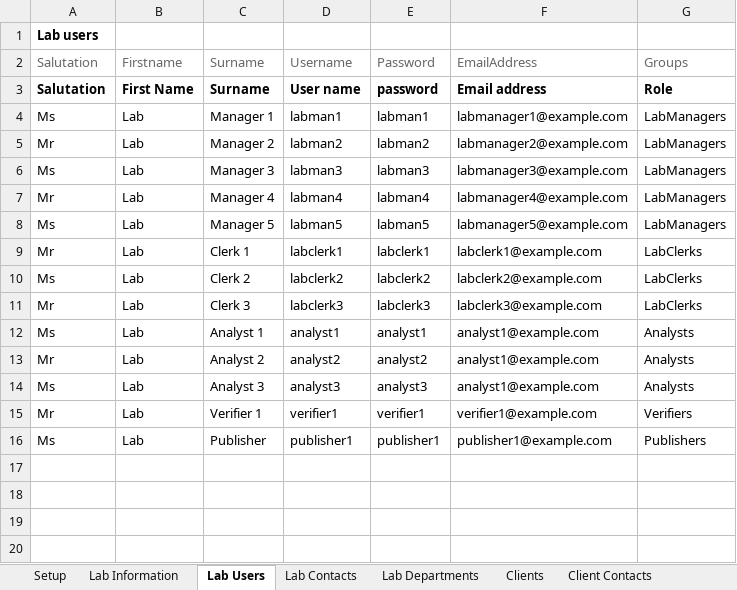
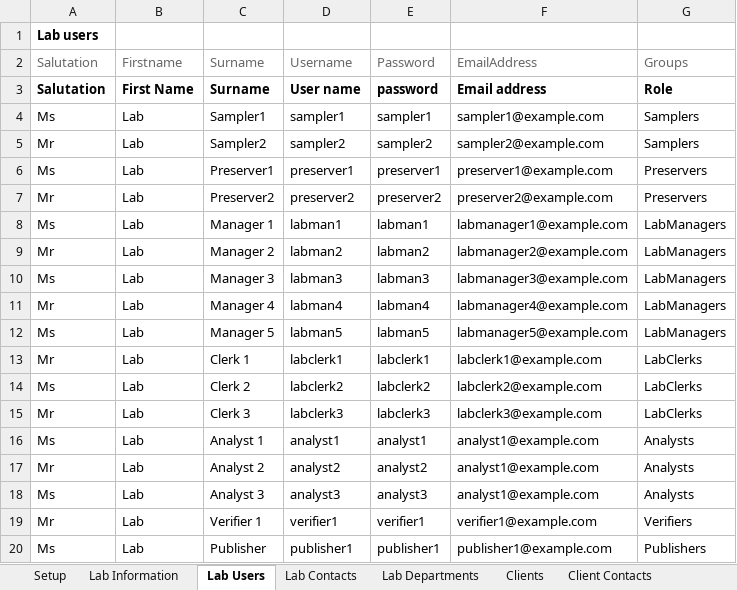
Before and after one commit to senaite/senaite.core, an Excel workbook: bika/lims/setupdata/test.xlsx, sheet Lab Users, drawn as a sheet; values as stored, in another font and other column widths than the file's, no borders; the diff names each change by its address in the sheet, - before the commit and + after, or states it on an @@ line.

```diff
--- a/bika/lims/setupdata/test.xlsx (sheet Lab Users)
+++ b/bika/lims/setupdata/test.xlsx (sheet Lab Users)
+row 4: Ms | Lab | Sampler1 | sampler1 | sampler1 | sampler1@example.com | Samplers
+row 5: Mr | Lab | Sampler2 | sampler2 | sampler2 | sampler2@example.com | Samplers
+row 6: Ms | Lab | Preserver1 | preserver1 | preserver1 | preserver1@example.com | Preservers
+row 7: Mr | Lab | Preserver2 | preserver2 | preserver2 | preserver2@example.com | Preservers
```
Also changed, not shown: sheet Analysis Services, sheet Preservations, other sheet tabs, 15 other files.
